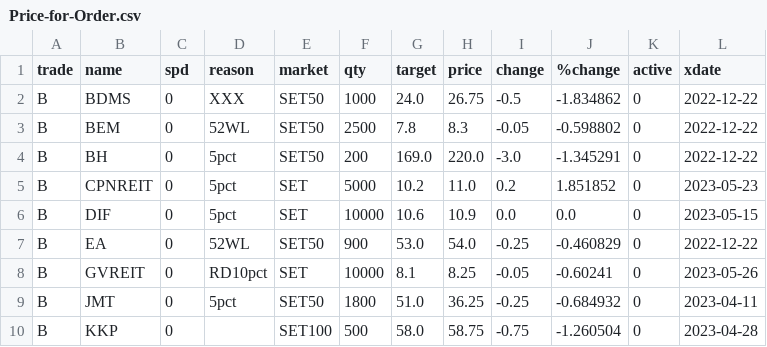
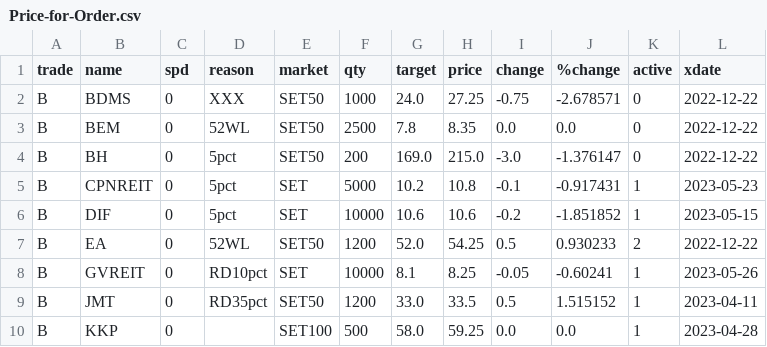
Before and after one commit to santimcs/obsidian-git-sync, a CSV file: Data/Price-for-Order.csv, drawn as a sheet; only a part is shown; the diff covers the shown part only.

```diff
--- a/Data/Price-for-Order.csv
+++ b/Data/Price-for-Order.csv
@@ -1,10 +1,10 @@
 trade,name,spd,reason,market,qty,target,price,change,%change,active,xdate
-B,BDMS,0,XXX,SET50,1000,24.0,26.75,-0.5,-1.834862,0,2022-12-22
-B,BEM,0,52WL,SET50,2500,7.8,8.3,-0.05,-0.598802,0,2022-12-22
-B,BH,0,5pct,SET50,200,169.0,220.0,-3.0,-1.345291,0,2022-12-22
-B,CPNREIT,0,5pct,SET,5000,10.2,11.0,0.2,1.851852,0,2023-05-23
-B,DIF,0,5pct,SET,10000,10.6,10.9,0.0,0.0,0,2023-05-15
-B,EA,0,52WL,SET50,900,53.0,54.0,-0.25,-0.460829,0,2022-12-22
-B,GVREIT,0,RD10pct,SET,10000,8.1,8.25,-0.05,-0.60241,0,2023-05-26
-B,JMT,0,5pct,SET50,1800,51.0,36.25,-0.25,-0.684932,0,2023-04-11
-B,KKP,0,,SET100,500,58.0,58.75,-0.75,-1.260504,0,2023-04-28
+B,BDMS,0,XXX,SET50,1000,24.0,27.25,-0.75,-2.678571,0,2022-12-22
+B,BEM,0,52WL,SET50,2500,7.8,8.35,0.0,0.0,0,2022-12-22
+B,BH,0,5pct,SET50,200,169.0,215.0,-3.0,-1.376147,0,2022-12-22
+B,CPNREIT,0,5pct,SET,5000,10.2,10.8,-0.1,-0.917431,1,2023-05-23
+B,DIF,0,5pct,SET,10000,10.6,10.6,-0.2,-1.851852,1,2023-05-15
+B,EA,0,52WL,SET50,1200,52.0,54.25,0.5,0.930233,2,2022-12-22
+B,GVREIT,0,RD10pct,SET,10000,8.1,8.25,-0.05,-0.60241,1,2023-05-26
+B,JMT,0,RD35pct,SET50,1200,33.0,33.5,0.5,1.515152,1,2023-04-11
+B,KKP,0,,SET100,500,58.0,59.25,0.0,0.0,1,2023-04-28
```
Also changed, not shown: 1 added row, 2 removed rows and 74 edited cells elsewhere in this file, Data/5-day-average.csv, Data/Price-Today.csv, 12 other files.
